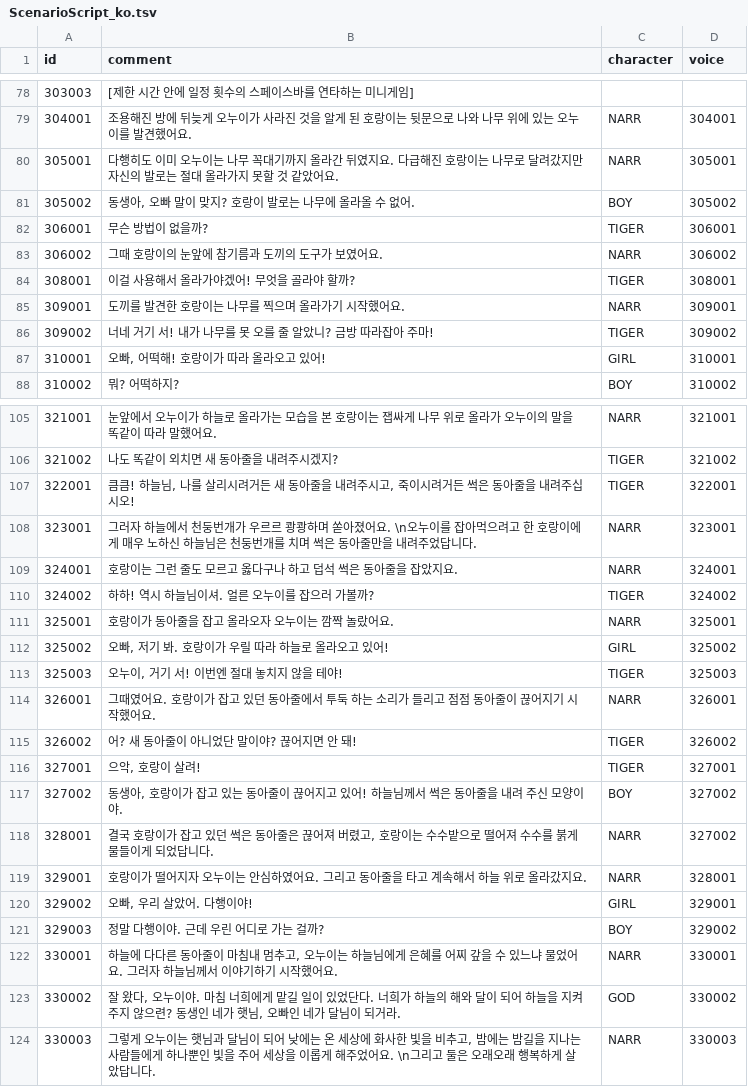
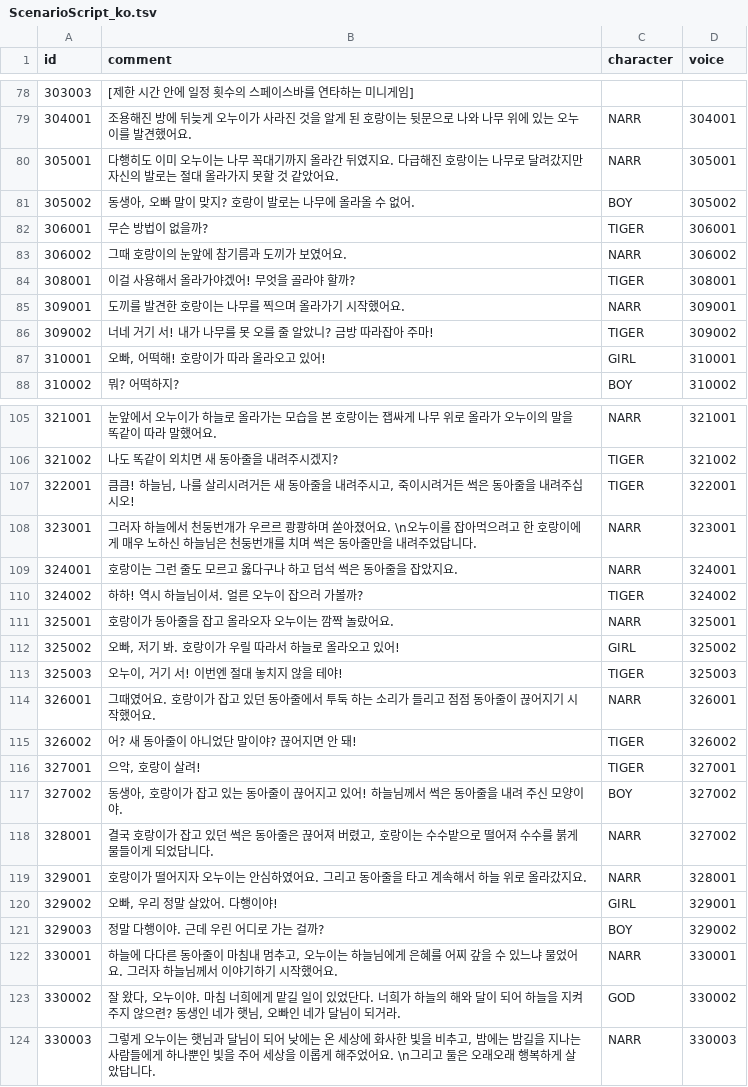
Before and after one commit to ddalpange/ssu-processing, a TSV file: Main/Data/ScenarioScript_ko.tsv, drawn as a sheet; only a part is shown, gaps mark what is left out.

```diff
--- a/Main/Data/ScenarioScript_ko.tsv
+++ b/Main/Data/ScenarioScript_ko.tsv
@@ -82,3 +82,3 @@ id	comment	character	voice
 306001	무슨 방법이 없을까?	TIGER	306001
-306002	그때 호랑이의 눈앞에 참기름과 도끼의 도구가 보였어요.	NARR	306002
+306002	그때 호랑이의 눈앞에 참기름과 도끼가 보였어요.	NARR	306002
 308001	이걸 사용해서 올라가야겠어! 무엇을 골라야 할까?	TIGER	308001
@@ -109,5 +109,5 @@ id	comment	character	voice
 324001	호랑이는 그런 줄도 모르고 옳다구나 하고 덥석 썩은 동아줄을 잡았지요.	NARR	324001
-324002	하하! 역시 하늘님이셔. 얼른 오누이를 잡으러 가볼까?	TIGER	324002
+324002	하하! 역시 하늘님이셔. 얼른 오누이 잡으러 가볼까?	TIGER	324002
 325001	호랑이가 동아줄을 잡고 올라오자 오누이는 깜짝 놀랐어요.	NARR	325001
-325002	오빠, 저기 봐. 호랑이가 우릴 따라 하늘로 올라오고 있어! 	GIRL	325002
+325002	오빠, 저기 봐. 호랑이가 우릴 따라서 하늘로 올라오고 있어! 	GIRL	325002
 325003	오누이, 거기 서! 이번엔 절대 놓치지 않을 테야!	TIGER	325003
@@ -119,3 +119,3 @@ id	comment	character	voice
 329001	호랑이가 떨어지자 오누이는 안심하였어요. 그리고 동아줄을 타고 계속해서 하늘 위로 올라갔지요.	NARR	328001
-329002	오빠, 우리 살았어. 다행이야!	GIRL	329001
+329002	오빠, 우리 정말 살았어. 다행이야!	GIRL	329001
 329003	정말 다행이야. 근데 우린 어디로 가는 걸까?	BOY	329002
```
Also changed, not shown: Main/Data/ScenarioScript_en.tsv.
